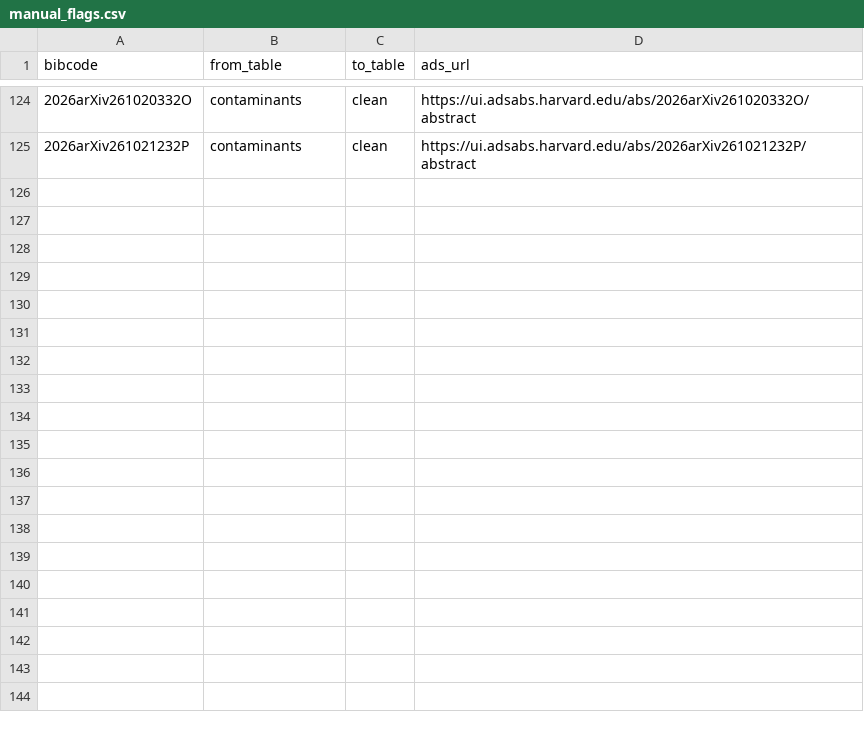
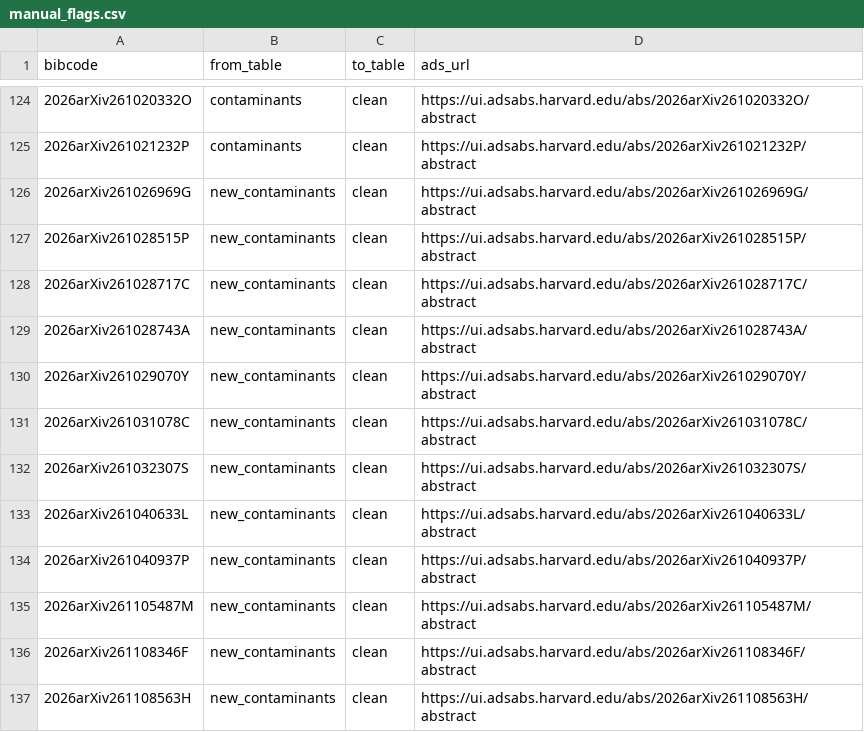
Before and after one commit to fmvalentino/dja-metrics, a CSV file: data/manual_flags.csv, drawn as a sheet; only a part is shown, gaps mark what is left out; the diff names each change by its address in the sheet, - before the commit and + after, or states it on an @@ line.

```diff
--- a/data/manual_flags.csv
+++ b/data/manual_flags.csv
+row 126: 2026arXiv261026969G | new_contaminants | clean | https://ui.adsabs.harvard.edu/abs/2026arXiv261026969G/abstract
+row 127: 2026arXiv261028515P | new_contaminants | clean | https://ui.adsabs.harvard.edu/abs/2026arXiv261028515P/abstract
+row 128: 2026arXiv261028717C | new_contaminants | clean | https://ui.adsabs.harvard.edu/abs/2026arXiv261028717C/abstract
+row 129: 2026arXiv261028743A | new_contaminants | clean | https://ui.adsabs.harvard.edu/abs/2026arXiv261028743A/abstract
+row 130: 2026arXiv261029070Y | new_contaminants | clean | https://ui.adsabs.harvard.edu/abs/2026arXiv261029070Y/abstract
+row 131: 2026arXiv261031078C | new_contaminants | clean | https://ui.adsabs.harvard.edu/abs/2026arXiv261031078C/abstract
+row 132: 2026arXiv261032307S | new_contaminants | clean | https://ui.adsabs.harvard.edu/abs/2026arXiv261032307S/abstract
+row 133: 2026arXiv261040633L | new_contaminants | clean | https://ui.adsabs.harvard.edu/abs/2026arXiv261040633L/abstract
+row 134: 2026arXiv261040937P | new_contaminants | clean | https://ui.adsabs.harvard.edu/abs/2026arXiv261040937P/abstract
+row 135: 2026arXiv261105487M | new_contaminants | clean | https://ui.adsabs.harvard.edu/abs/2026arXiv261105487M/abstract
+row 136: 2026arXiv261108346F | new_contaminants | clean | https://ui.adsabs.harvard.edu/abs/2026arXiv261108346F/abstract
+row 137: 2026arXiv261108563H | new_contaminants | clean | https://ui.adsabs.harvard.edu/abs/2026arXiv261108563H/abstract
```
Also changed, not shown: data/known_candidates.csv.
